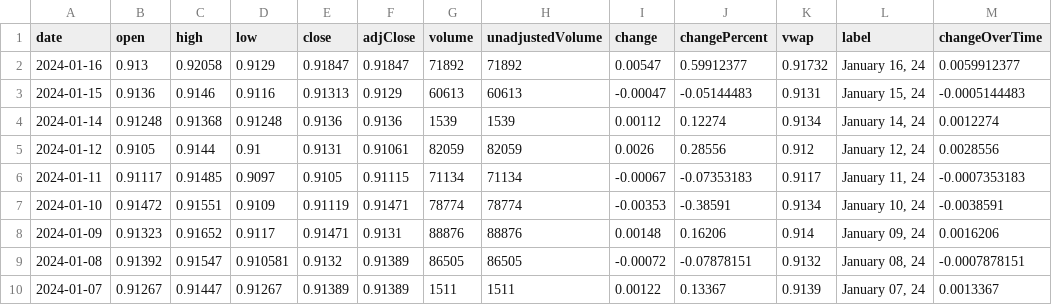
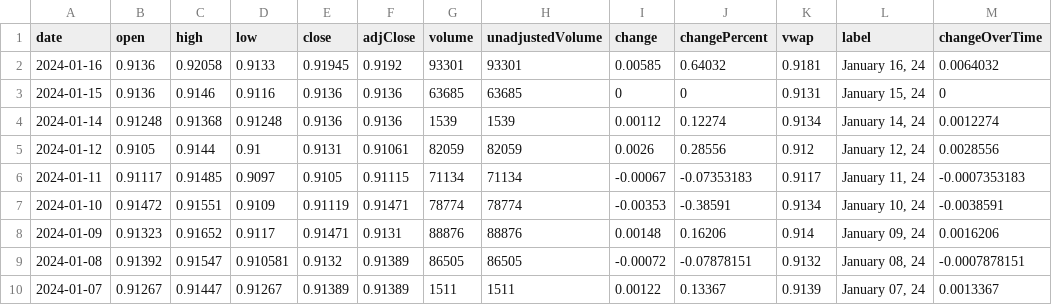
Before and after one commit to junyoung-sim/ddpg-quant, a CSV file: data/EUR=X.csv, drawn as a sheet; only a part is shown.

```diff
--- a/data/EUR=X.csv
+++ b/data/EUR=X.csv
@@ -1,4 +1,4 @@
 date,open,high,low,close,adjClose,volume,unadjustedVolume,change,changePercent,vwap,label,changeOverTime
-2024-01-16,0.913,0.92058,0.9129,0.91847,0.91847,71892,71892,0.00547,0.59912377,0.91732,"January 16, 24",0.0059912377
-2024-01-15,0.9136,0.9146,0.9116,0.91313,0.9129,60613,60613,-0.00047,-0.05144483,0.9131,"January 15, 24",-0.0005144483
+2024-01-16,0.9136,0.92058,0.9133,0.91945,0.9192,93301,93301,0.00585,0.64032,0.9181,"January 16, 24",0.0064032
+2024-01-15,0.9136,0.9146,0.9116,0.9136,0.9136,63685,63685,0,0,0.9131,"January 15, 24",0
 2024-01-14,0.91248,0.91368,0.91248,0.9136,0.9136,1539,1539,0.00112,0.12274,0.9134,"January 14, 24",0.0012274
```
Also changed, not shown: data/GSG.csv, data/IEF.csv, 3 other files.
